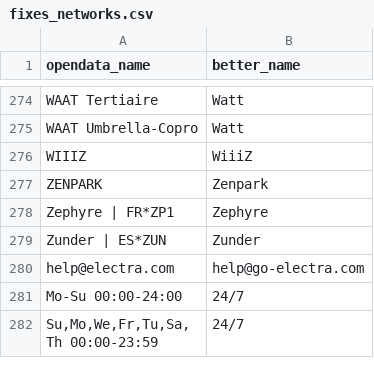
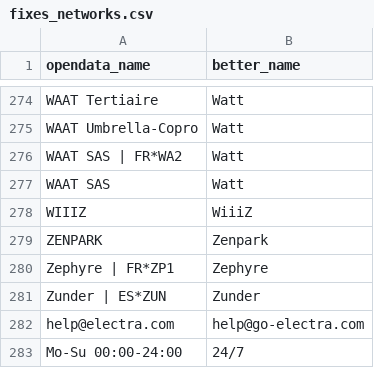
Before and after one commit to Jungle-Bus/ref-EU-EVSE, a CSV file: fixes_networks.csv, drawn as a sheet; only a part is shown, gaps mark what is left out; the shorter side is filled out with more unchanged rows.

Commit message:
clean Watt

```diff
--- a/fixes_networks.csv
+++ b/fixes_networks.csv
@@ -275,2 +275,4 @@
 "WAAT Umbrella-Copro","Watt"
+"WAAT SAS | FR*WA2","Watt"
+"WAAT SAS","Watt"
 "WIIIZ","WiiiZ"
```
